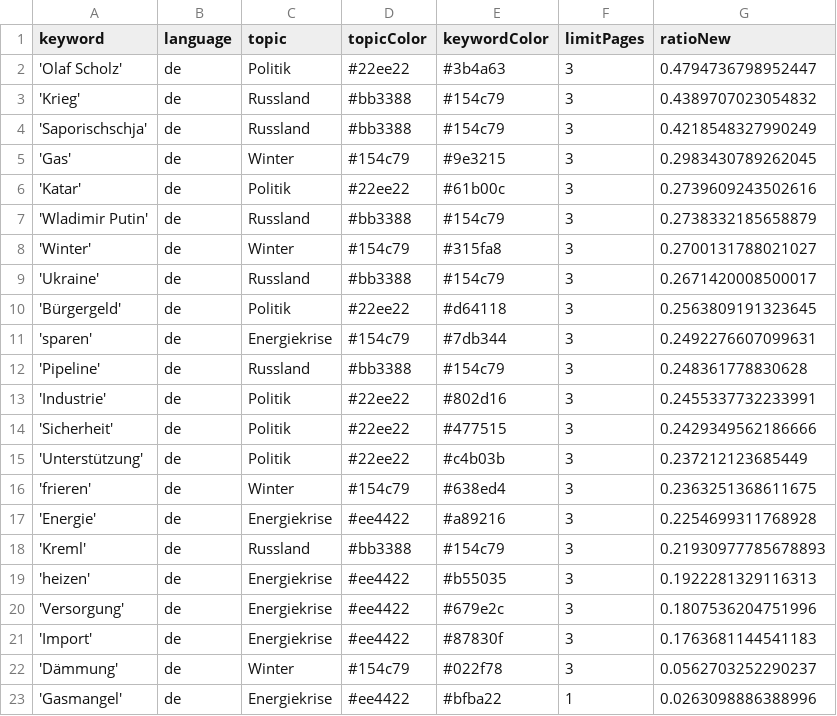
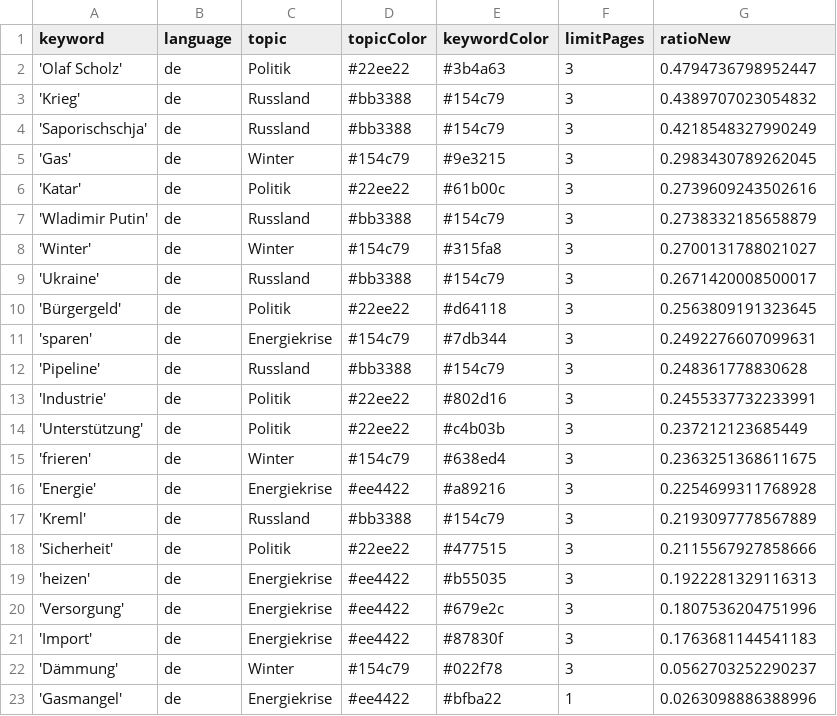
Before and after one commit to celiapi-news/winterIsComing2, a CSV file: keywords.csv, drawn as a sheet.

Commit message:
Commit from GitHub Actions (harvest:0.0)

```diff
--- a/keywords.csv
+++ b/keywords.csv
@@ -13,3 +13,2 @@ keyword,language,topic,topicColor,keywordColor,limitPages,ratioNew
 'Industrie',de,Politik,#22ee22,#802d16,3,0.2455337732233991
-'Sicherheit',de,Politik,#22ee22,#477515,3,0.2429349562186666
 'Unterstützung',de,Politik,#22ee22,#c4b03b,3,0.237212123685449
@@ -17,3 +16,4 @@ keyword,language,topic,topicColor,keywordColor,limitPages,ratioNew
 'Energie',de,Energiekrise,#ee4422,#a89216,3,0.2254699311768928
-'Kreml',de,Russland,#bb3388,#154c79,3,0.21930977785678893
+'Kreml',de,Russland,#bb3388,#154c79,3,0.2193097778567889
+'Sicherheit',de,Politik,#22ee22,#477515,3,0.2115567927858666
 'heizen',de,Energiekrise,#ee4422,#b55035,3,0.1922281329116313
```
